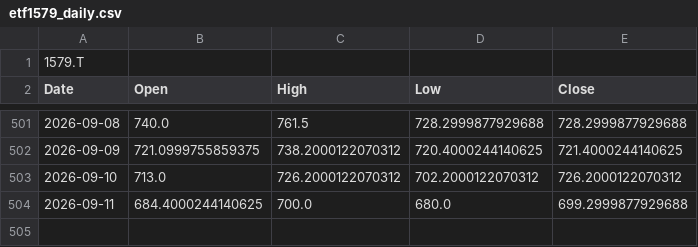
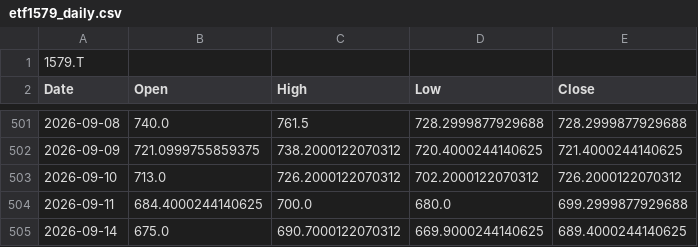
Before and after one commit to kueihuagh/csv, a CSV file: data/etf1579_daily.csv, drawn as a sheet; only a part is shown, gaps mark what is left out; the diff names each change by its address in the sheet, - before the commit and + after, or states it on an @@ line.

```diff
--- a/data/etf1579_daily.csv
+++ b/data/etf1579_daily.csv
+row 505: 2026-09-14 | 675.0 | 690.7000122070312 | 669.9000244140625 | 689.4000244140625
```
Also changed, not shown: data/etf1357_5min.csv, data/etf1579_5min.csv, 7 other files.
